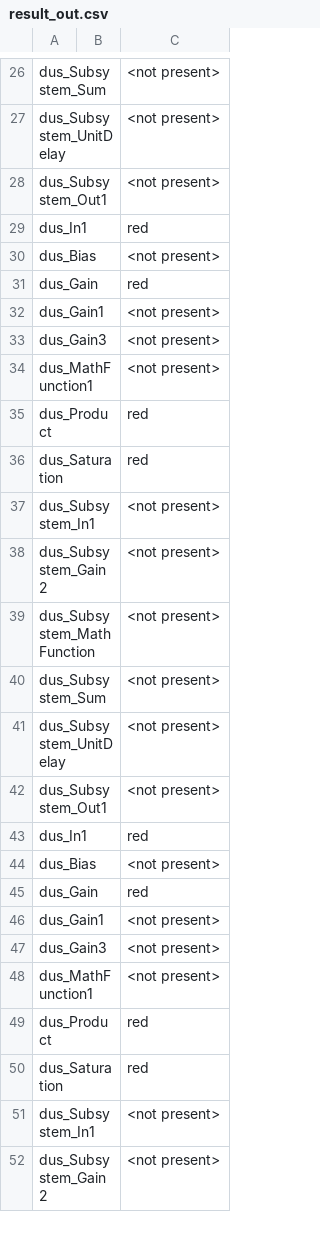
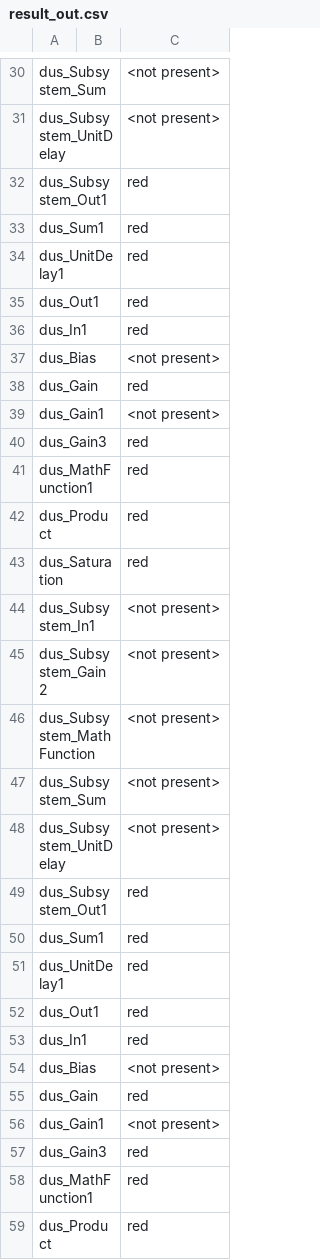
Before and after one commit to yoshihiro-ikeda/labfile, a CSV file: plant/xmlreader/result_out.csv, drawn as a sheet; only a part is shown, gaps mark what is left out; the shorter side is filled out with more unchanged rows; the diff covers the shown part only.

```diff
--- a/plant/xmlreader/result_out.csv
+++ b/plant/xmlreader/result_out.csv
@@ -27,3 +31,6 @@ dus_Subsystem_Sum,,<not present>
 dus_Subsystem_UnitDelay,,<not present>
-dus_Subsystem_Out1,,<not present>
+dus_Subsystem_Out1,,red
+dus_Sum1,,red
+dus_UnitDelay1,,red
+dus_Out1,,red
 dus_In1,,red
@@ -32,4 +39,4 @@ dus_Gain,,red
 dus_Gain1,,<not present>
-dus_Gain3,,<not present>
-dus_MathFunction1,,<not present>
+dus_Gain3,,red
+dus_MathFunction1,,red
 dus_Product,,red
@@ -41,3 +48,6 @@ dus_Subsystem_Sum,,<not present>
 dus_Subsystem_UnitDelay,,<not present>
-dus_Subsystem_Out1,,<not present>
+dus_Subsystem_Out1,,red
+dus_Sum1,,red
+dus_UnitDelay1,,red
+dus_Out1,,red
 dus_In1,,red
@@ -46,4 +56,4 @@ dus_Gain,,red
 dus_Gain1,,<not present>
-dus_Gain3,,<not present>
-dus_MathFunction1,,<not present>
+dus_Gain3,,red
+dus_MathFunction1,,red
 dus_Product,,red
```
Also changed, not shown: 42 added rows, 6 removed rows, 25 moved rows and 17 edited cells elsewhere in this file, plant/xmlreader/result_state.csv, 6 other files.
